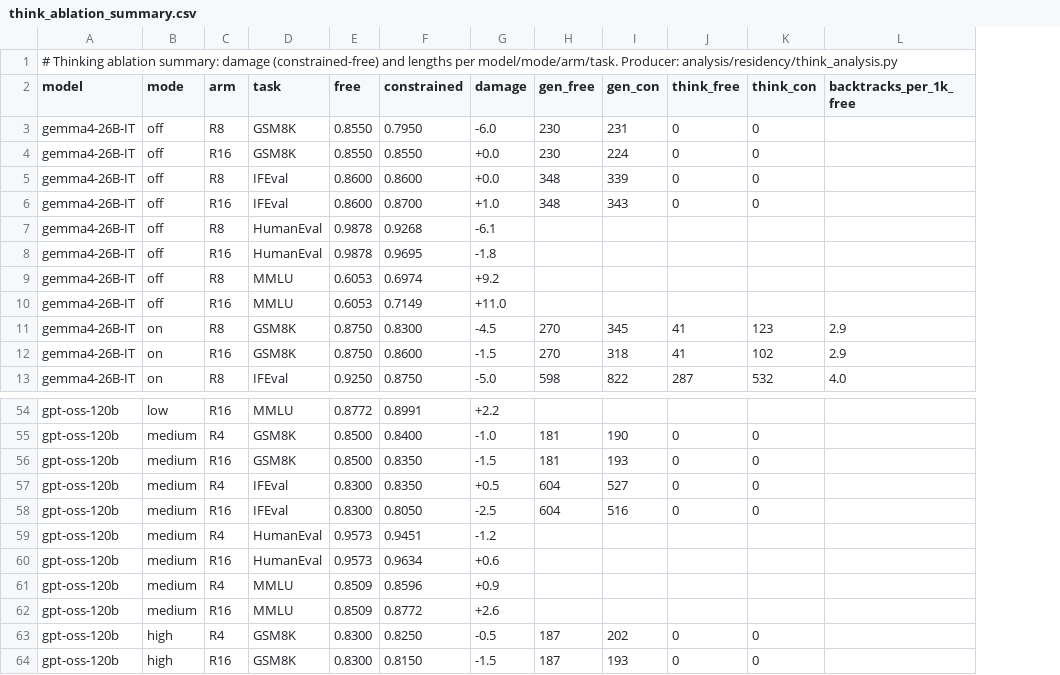
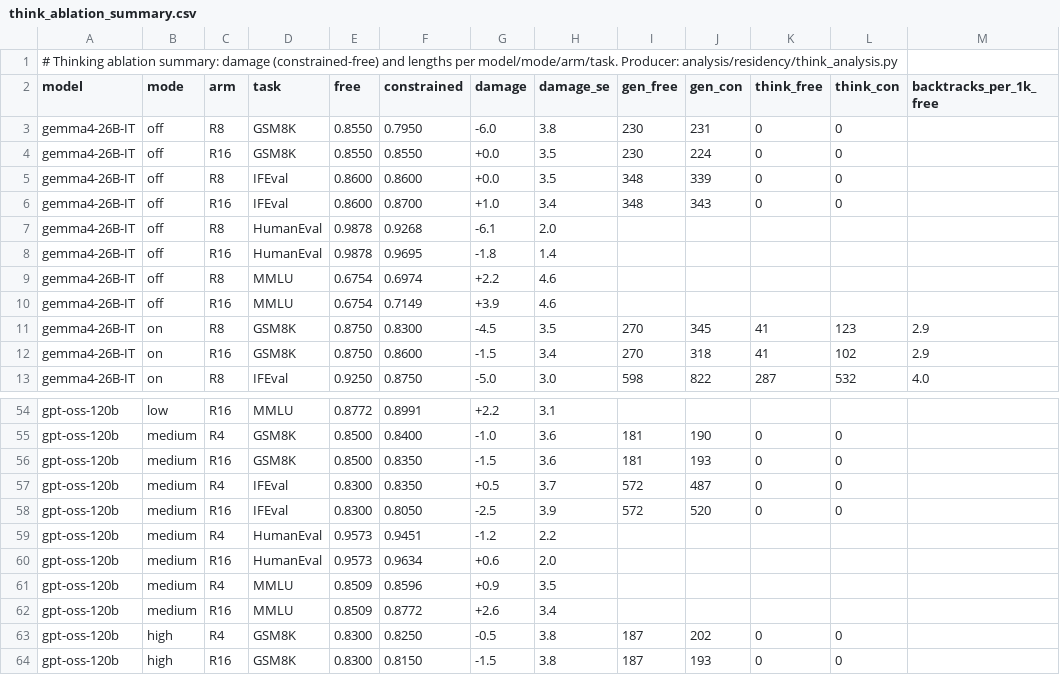
Before and after one commit to ncylich/temporal-moe, a CSV file: results/ablations/think_ablation_summary.csv, drawn as a sheet; only a part is shown, gaps mark what is left out; addresses are those after the commit; the diff covers the shown part only; the diff names each change by its address in the sheet, - before the commit and + after, or states it on an @@ line.

Commit message:
Final wave landed: gpt-oss IFEval@8192 (all efforts), gemma think-off MMLU re-measure; re-partition (+77 to history); regen summary with SE column + figures

```diff
--- a/results/ablations/think_ablation_summary.csv
+++ b/results/ablations/think_ablation_summary.csv
+column H (damage_se), rows 3-13: 3.8 | 3.5 | 3.5 | 3.4 | 2.0 | 1.4 | 4.6 | 4.6 | 3.5 | 3.4 | 3.0; rows 54-64: 3.1 | 3.6 | 3.6 | 3.7 | 3.9 | 2.2 | 2.0 | 3.5 | 3.4 | 3.8 | 3.8
-E9:E10 (free): 0.6053
+E9:E10 (free): 0.6754
-G9 (damage): +9.2
+G9 (damage): +2.2
-G10 (damage): +11.0
+G10 (damage): +3.9
-I57:I58 (gen_free): 604
+I57:I58 (gen_free): 572
-J57 (gen_con): 527
+J57 (gen_con): 487
-J58 (gen_con): 516
+J58 (gen_con): 520
```
Also changed, not shown: 1 removed row and 27 edited cells elsewhere in this file, 4 other files.
